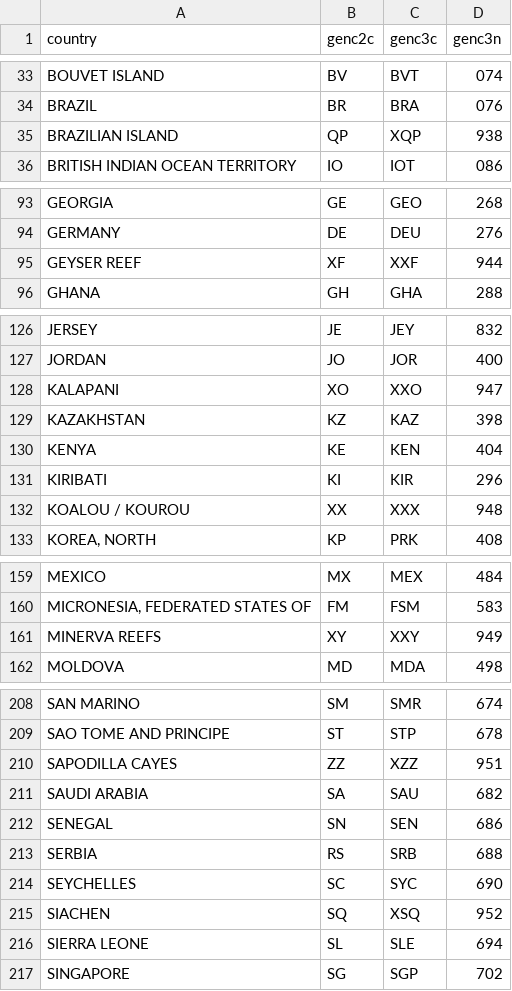
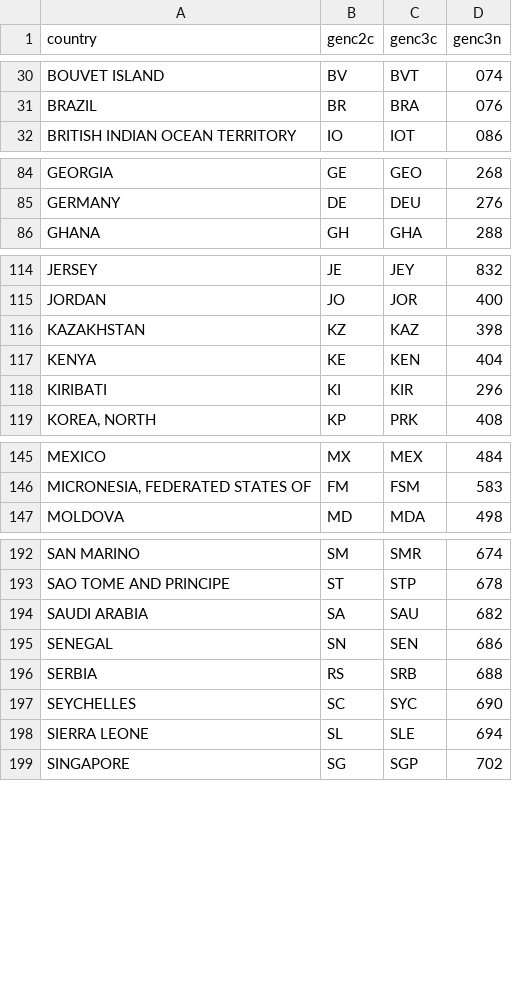
Before and after one commit to vincentarelbundock/countrycode, a CSV file: dictionary/data_genc.csv, drawn as a sheet; only a part is shown, gaps mark what is left out; the diff covers the shown part only.

```diff
--- a/dictionary/data_genc.csv
+++ b/dictionary/data_genc.csv
@@ -34,3 +31,2 @@ BOUVET ISLAND,BV,BVT,074
 BRAZIL,BR,BRA,076
-BRAZILIAN ISLAND,QP,XQP,938
 BRITISH INDIAN OCEAN TERRITORY,IO,IOT,086
@@ -94,3 +85,2 @@ GEORGIA,GE,GEO,268
 GERMANY,DE,DEU,276
-GEYSER REEF,XF,XXF,944
 GHANA,GH,GHA,288
@@ -127,3 +115,2 @@ JERSEY,JE,JEY,832
 JORDAN,JO,JOR,400
-KALAPANI,XO,XXO,947
 KAZAKHSTAN,KZ,KAZ,398
@@ -131,3 +118,2 @@ KENYA,KE,KEN,404
 KIRIBATI,KI,KIR,296
-KOALOU / KOUROU,XX,XXX,948
 "KOREA, NORTH",KP,PRK,408
@@ -160,3 +146,2 @@ MEXICO,MX,MEX,484
 "MICRONESIA, FEDERATED STATES OF",FM,FSM,583
-MINERVA REEFS,XY,XXY,949
 MOLDOVA,MD,MDA,498
@@ -209,3 +193,2 @@ SAN MARINO,SM,SMR,674
 SAO TOME AND PRINCIPE,ST,STP,678
-SAPODILLA CAYES,ZZ,XZZ,951
 SAUDI ARABIA,SA,SAU,682
@@ -214,3 +197,2 @@ SERBIA,RS,SRB,688
 SEYCHELLES,SC,SYC,690
-SIACHEN,SQ,XSQ,952
 SIERRA LEONE,SL,SLE,694
```
Also changed, not shown: 11 removed rows elsewhere in this file, dictionary/codelist_without_cldr.csv, 4 other files.
